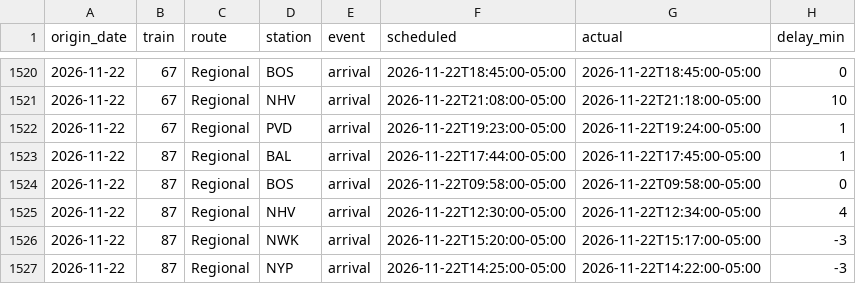
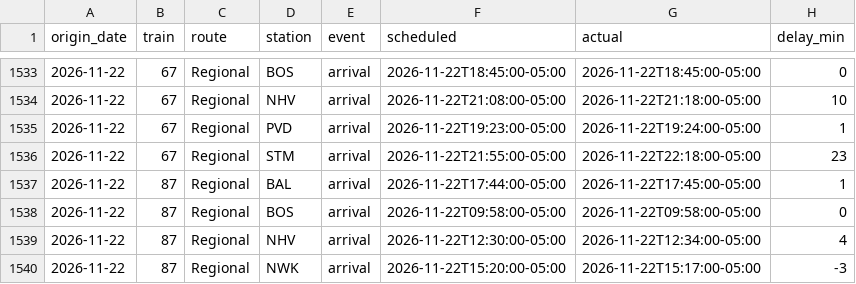
Before and after one commit to nicolasgapa/TrainTracker, a CSV file: data/arrivals.csv, drawn as a sheet; only a part is shown, gaps mark what is left out; the shorter side is filled out with more unchanged rows; the diff covers the shown part only.

Commit message:
Collect arrivals (local) 2026-11-23T04:09Z

```diff
--- a/data/arrivals.csv
+++ b/data/arrivals.csv
@@ -1522,2 +1535,3 @@ origin_date,train,route,station,event,scheduled,actual,delay_min
 2026-11-22,67,Regional,PVD,arrival,2026-11-22T19:23:00-05:00,2026-11-22T19:24:00-05:00,1
+2026-11-22,67,Regional,STM,arrival,2026-11-22T21:55:00-05:00,2026-11-22T22:18:00-05:00,23
 2026-11-22,87,Regional,BAL,arrival,2026-11-22T17:44:00-05:00,2026-11-22T17:45:00-05:00,1
```
Also changed, not shown: 13 added rows elsewhere in this file.
